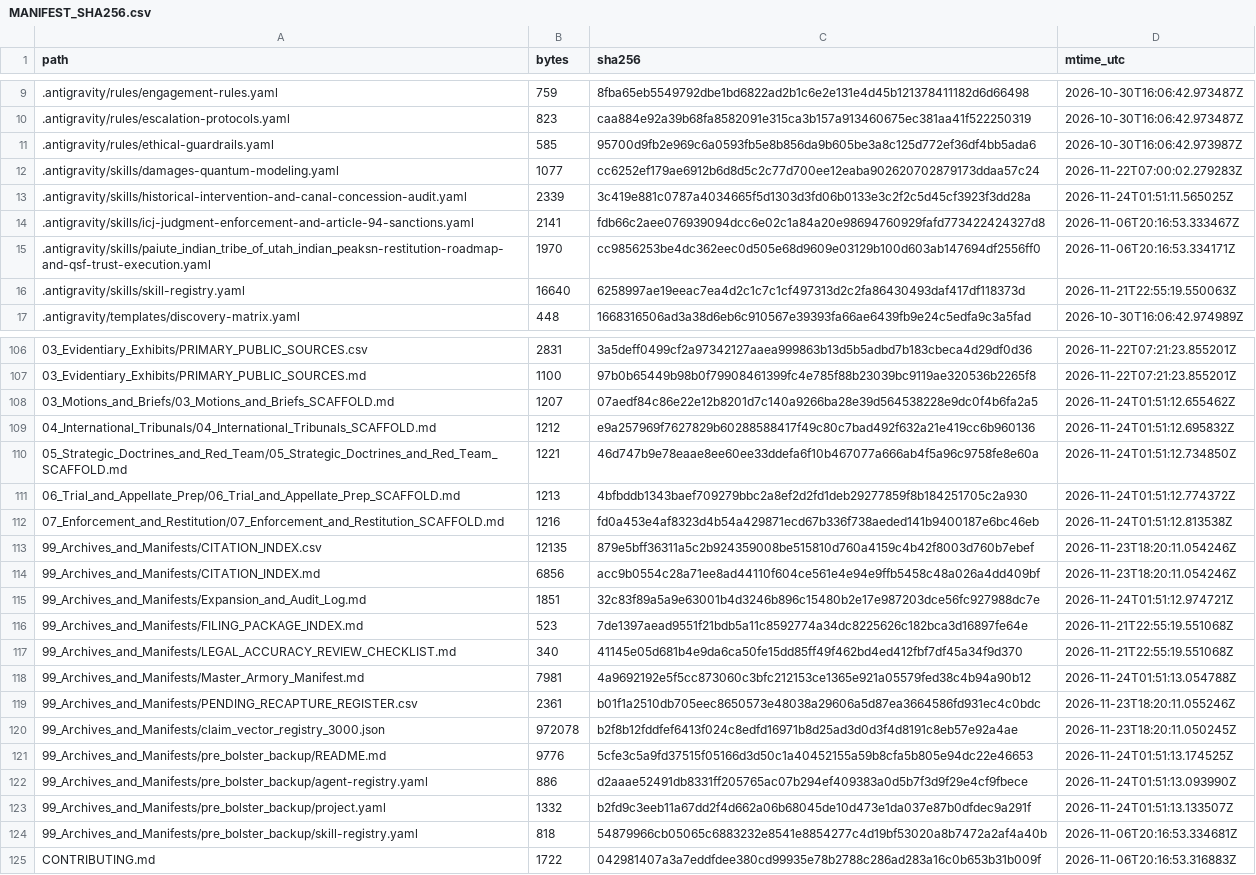
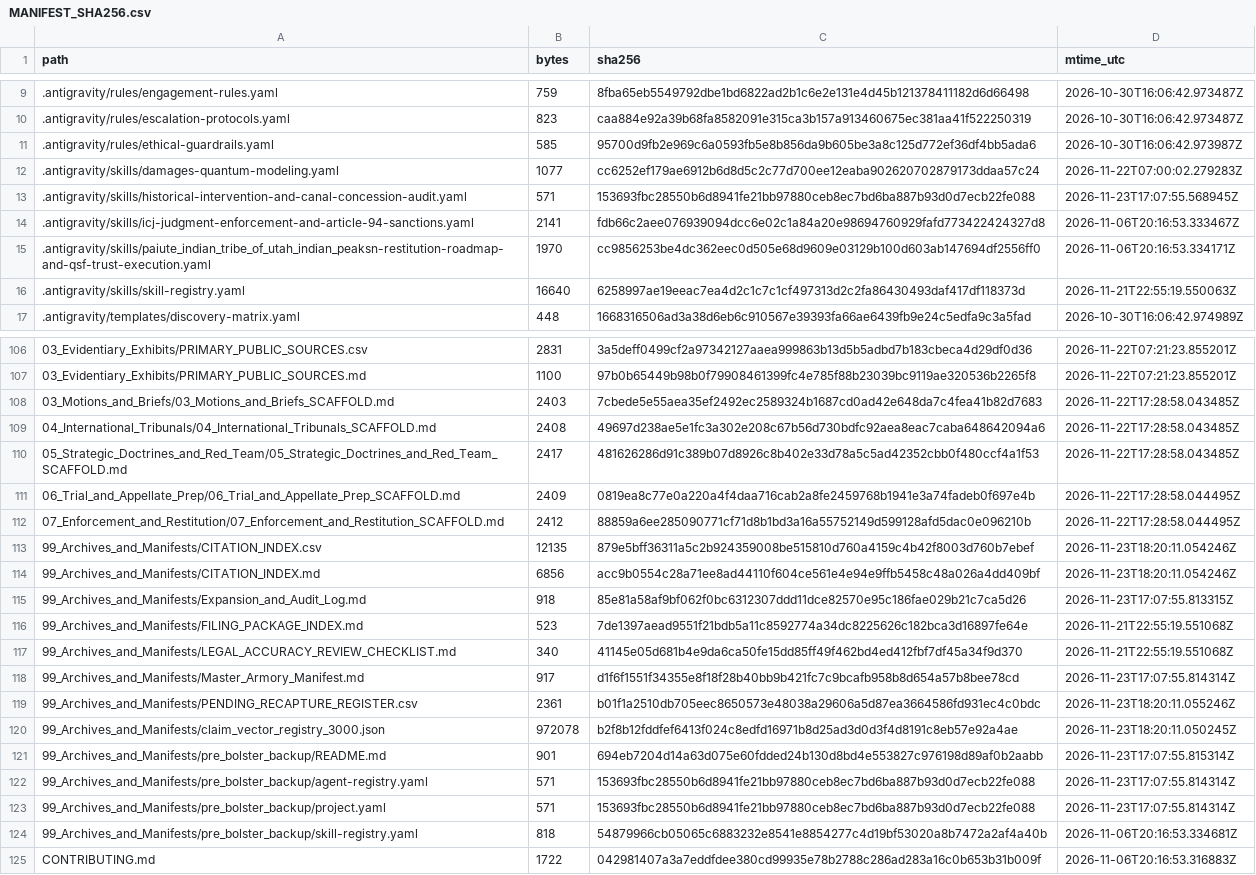
Before and after one commit to GlobalRestitutionAlliance/turtle-island-us-paiute-indian-tribe-of-utah-indian-peaks-master-litigation, a CSV file: 99_Archives_and_Manifests/MANIFEST_SHA256.csv, drawn as a sheet; only a part is shown, gaps mark what is left out; the diff covers the shown part only.

```diff
--- a/99_Archives_and_Manifests/MANIFEST_SHA256.csv
+++ b/99_Archives_and_Manifests/MANIFEST_SHA256.csv
@@ -12,3 +12,3 @@ path,bytes,sha256,mtime_utc
 .antigravity/skills/damages-quantum-modeling.yaml,1077,cc6252ef179ae6912b6d8d5c2c77d700ee12eaba902620702879173ddaa57c24,2026-11-22T07:00:02.279283Z
-.antigravity/skills/historical-intervention-and-canal-concession-audit.yaml,2339,3c419e881c0787a4034665f5d1303d3fd06b0133e3c2f2c5d45cf3923f3dd28a,2026-11-24T01:51:11.565025Z
+.antigravity/skills/historical-intervention-and-canal-concession-audit.yaml,571,153693fbc28550b6d8941fe21bb97880ceb8ec7bd6ba887b93d0d7ecb22fe088,2026-11-23T17:07:55.568945Z
 .antigravity/skills/icj-judgment-enforcement-and-article-94-sanctions.yaml,2141,fdb66c2aee076939094dcc6e02c1a84a20e98694760929fafd773422424327d8,2026-11-06T20:16:53.333467Z
@@ -107,18 +107,18 @@ path,bytes,sha256,mtime_utc
 03_Evidentiary_Exhibits/PRIMARY_PUBLIC_SOURCES.md,1100,97b0b65449b98b0f79908461399fc4e785f88b23039bc9119ae320536b2265f8,2026-11-22T07:21:23.855201Z
-03_Motions_and_Briefs/03_Motions_and_Briefs_SCAFFOLD.md,1207,07aedf84c86e22e12b8201d7c140a9266ba28e39d564538228e9dc0f4b6fa2a5,2026-11-24T01:51:12.655462Z
-04_International_Tribunals/04_International_Tribunals_SCAFFOLD.md,1212,e9a257969f7627829b60288588417f49c80c7bad492f632a21e419cc6b960136,2026-11-24T01:51:12.695832Z
-05_Strategic_Doctrines_and_Red_Team/05_Strategic_Doctrines_and_Red_Team_SCAFFOLD.md,1221,46d747b9e78eaae8ee60ee33ddefa6f10b467077a666ab4f5a96c9758fe8e60a,2026-11-24T01:51:12.734850Z
-06_Trial_and_Appellate_Prep/06_Trial_and_Appellate_Prep_SCAFFOLD.md,1213,4bfbddb1343baef709279bbc2a8ef2d2fd1deb29277859f8b184251705c2a930,2026-11-24T01:51:12.774372Z
-07_Enforcement_and_Restitution/07_Enforcement_and_Restitution_SCAFFOLD.md,1216,fd0a453e4af8323d4b54a429871ecd67b336f738aeded141b9400187e6bc46eb,2026-11-24T01:51:12.813538Z
+03_Motions_and_Briefs/03_Motions_and_Briefs_SCAFFOLD.md,2403,7cbede5e55aea35ef2492ec2589324b1687cd0ad42e648da7c4fea41b82d7683,2026-11-22T17:28:58.043485Z
+04_International_Tribunals/04_International_Tribunals_SCAFFOLD.md,2408,49697d238ae5e1fc3a302e208c67b56d730bdfc92aea8eac7caba648642094a6,2026-11-22T17:28:58.043485Z
+05_Strategic_Doctrines_and_Red_Team/05_Strategic_Doctrines_and_Red_Team_SCAFFOLD.md,2417,481626286d91c389b07d8926c8b402e33d78a5c5ad42352cbb0f480ccf4a1f53,2026-11-22T17:28:58.043485Z
+06_Trial_and_Appellate_Prep/06_Trial_and_Appellate_Prep_SCAFFOLD.md,2409,0819ea8c77e0a220a4f4daa716cab2a8fe2459768b1941e3a74fadeb0f697e4b,2026-11-22T17:28:58.044495Z
+07_Enforcement_and_Restitution/07_Enforcement_and_Restitution_SCAFFOLD.md,2412,88859a6ee285090771cf71d8b1bd3a16a55752149d599128afd5dac0e096210b,2026-11-22T17:28:58.044495Z
 99_Archives_and_Manifests/CITATION_INDEX.csv,12135,879e5bff36311a5c2b924359008be515810d760a4159c4b42f8003d760b7ebef,2026-11-23T18:20:11.054246Z
 99_Archives_and_Manifests/CITATION_INDEX.md,6856,acc9b0554c28a71ee8ad44110f604ce561e4e94e9ffb5458c48a026a4dd409bf,2026-11-23T18:20:11.054246Z
-99_Archives_and_Manifests/Expansion_and_Audit_Log.md,1851,32c83f89a5a9e63001b4d3246b896c15480b2e17e987203dce56fc927988dc7e,2026-11-24T01:51:12.974721Z
+99_Archives_and_Manifests/Expansion_and_Audit_Log.md,918,85e81a58af9bf062f0bc6312307ddd11dce82570e95c186fae029b21c7ca5d26,2026-11-23T17:07:55.813315Z
 99_Archives_and_Manifests/FILING_PACKAGE_INDEX.md,523,7de1397aead9551f21bdb5a11c8592774a34dc8225626c182bca3d16897fe64e,2026-11-21T22:55:19.551068Z
 99_Archives_and_Manifests/LEGAL_ACCURACY_REVIEW_CHECKLIST.md,340,41145e05d681b4e9da6ca50fe15dd85ff49f462bd4ed412fbf7df45a34f9d370,2026-11-21T22:55:19.551068Z
-99_Archives_and_Manifests/Master_Armory_Manifest.md,7981,4a9692192e5f5cc873060c3bfc212153ce1365e921a05579fed38c4b94a90b12,2026-11-24T01:51:13.054788Z
+99_Archives_and_Manifests/Master_Armory_Manifest.md,917,d1f6f1551f34355e8f18f28b40bb9b421fc7c9bcafb958b8d654a57b8bee78cd,2026-11-23T17:07:55.814314Z
 99_Archives_and_Manifests/PENDING_RECAPTURE_REGISTER.csv,2361,b01f1a2510db705eec8650573e48038a29606a5d87ea3664586fd931ec4c0bdc,2026-11-23T18:20:11.055246Z
 99_Archives_and_Manifests/claim_vector_registry_3000.json,972078,b2f8b12fddfef6413f024c8edfd16971b8d25ad3d0d3f4d8191c8eb57e92a4ae,2026-11-23T18:20:11.050245Z
-99_Archives_and_Manifests/pre_bolster_backup/README.md,9776,5cfe3c5a9fd37515f05166d3d50c1a40452155a59b8cfa5b805e94dc22e46653,2026-11-24T01:51:13.174525Z
-99_Archives_and_Manifests/pre_bolster_backup/agent-registry.yaml,886,d2aaae52491db8331ff205765ac07b294ef409383a0d5b7f3d9f29e4cf9fbece,2026-11-24T01:51:13.093990Z
-99_Archives_and_Manifests/pre_bolster_backup/project.yaml,1332,b2fd9c3eeb11a67dd2f4d662a06b68045de10d473e1da037e87b0dfdec9a291f,2026-11-24T01:51:13.133507Z
+99_Archives_and_Manifests/pre_bolster_backup/README.md,901,694eb7204d14a63d075e60fdded24b130d8bd4e553827c976198d89af0b2aabb,2026-11-23T17:07:55.815314Z
+99_Archives_and_Manifests/pre_bolster_backup/agent-registry.yaml,571,153693fbc28550b6d8941fe21bb97880ceb8ec7bd6ba887b93d0d7ecb22fe088,2026-11-23T17:07:55.814314Z
+99_Archives_and_Manifests/pre_bolster_backup/project.yaml,571,153693fbc28550b6d8941fe21bb97880ceb8ec7bd6ba887b93d0d7ecb22fe088,2026-11-23T17:07:55.814314Z
 99_Archives_and_Manifests/pre_bolster_backup/skill-registry.yaml,818,54879966cb05065c6883232e8541e8854277c4d19bf53020a8b7472a2af4a40b,2026-11-06T20:16:53.334681Z
```
Also changed, not shown: 77 edited cells elsewhere in this file, 37 other files.
